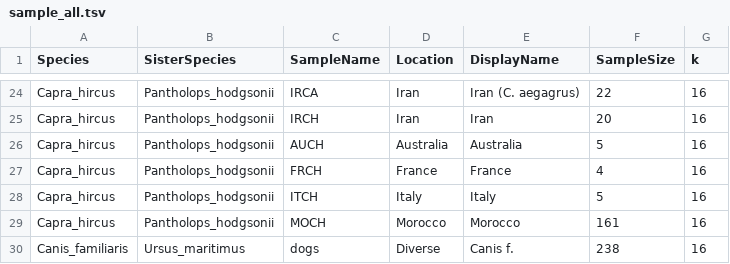
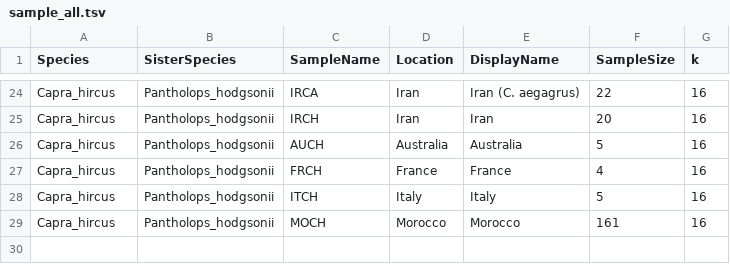
Before and after one commit to ThibaultLatrille/SelCoeff, a TSV file: config/sample_all.tsv, drawn as a sheet; only a part is shown, gaps mark what is left out.

Commit message:
D. Hartasanchez corrections. Epistasis discussion. Removed Canis Lupus (too much div to sister species).

```diff
--- a/config/sample_all.tsv
+++ b/config/sample_all.tsv
@@ -29,2 +29 @@ Capra_hircus	Pantholops_hodgsonii	ITCH	Italy	Italy	5	16
 Capra_hircus	Pantholops_hodgsonii	MOCH	Morocco	Morocco	161	16
-Canis_familiaris	Ursus_maritimus	dogs	Diverse	Canis f.	238	16
```
Also changed, not shown: config/polyDFE_C_init.tsv, config/sample_test.tsv, 8 other files.
